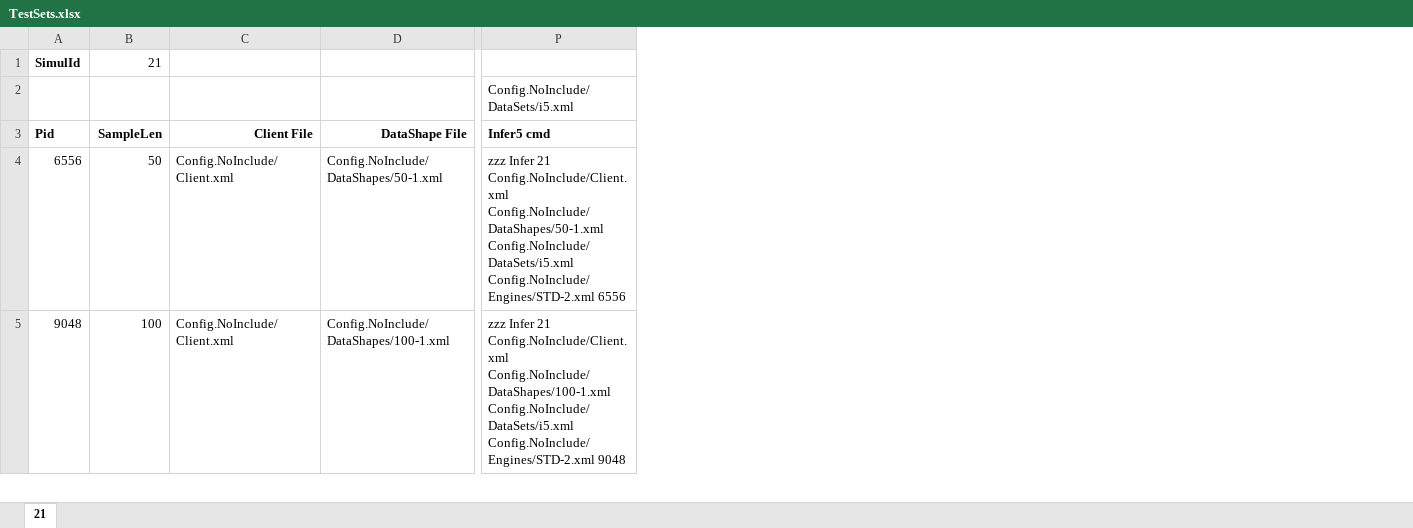
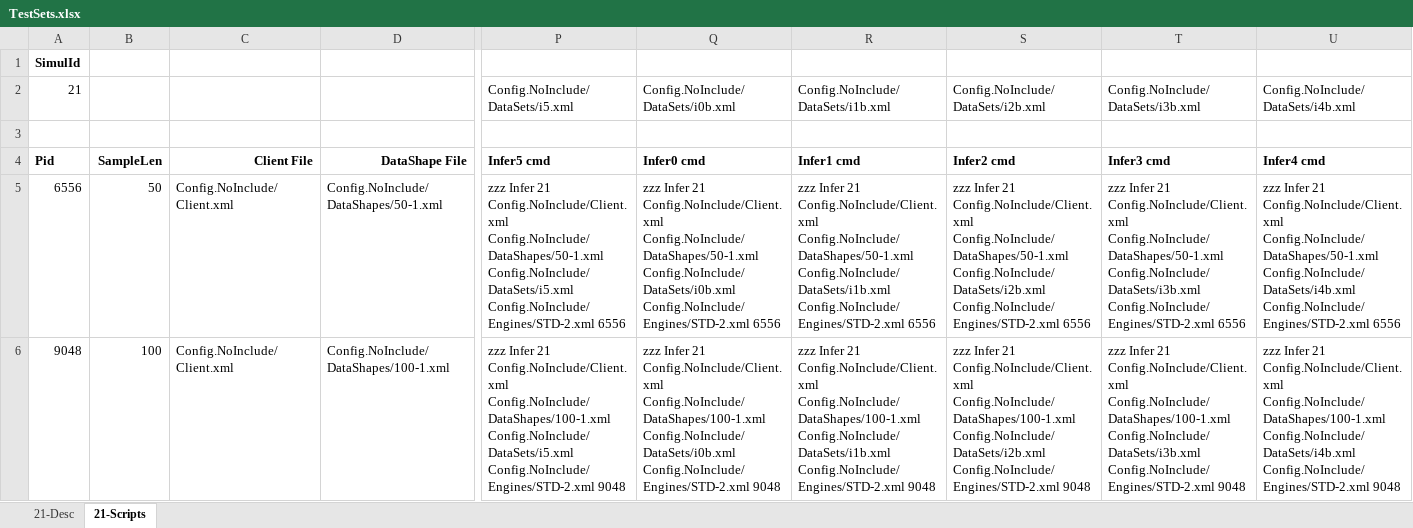
Before and after one commit to gcaglion/zzz, an Excel workbook: TestSets.xlsx, sheet 21-Scripts, drawn as a sheet; only a part is shown, gaps mark what is left out; values as stored, in another font and other column widths than the file's, no borders; addresses are those after the commit; rows hold the shown columns only; the diff covers the shown part only; the diff names each change by its address in the sheet, - before the commit and + after, or states it on an @@ line.

Commit message:
added new infer sets, 1 week apart

```diff
--- a/TestSets.xlsx (sheet 21-Scripts)
+++ b/TestSets.xlsx (sheet 21-Scripts)
-sheet tab: 21
+sheet tab: 21-Scripts
+sheet tab: 21-Desc
+column Q, row 2: Config.NoInclude/DataSets/i0b.xml; rows 4-6: Infer0 cmd | zzz Infer 21 Config.NoInclude/Client.xml Config.NoInclude/DataShapes/50-1.xml Config.NoInclude/DataSets/i0b.xml Config.NoInclude/Engines/STD-2.xml 6556 | zzz Infer 21 Config.NoInclude/Client.xml Config.NoInclude/DataShapes/100-1.xml Config.NoInclude/DataSets/i0b.xml Config.NoInclude/Engines/STD-2.xml 9048
+column R, row 2: Config.NoInclude/DataSets/i1b.xml; rows 4-6: Infer1 cmd | zzz Infer 21 Config.NoInclude/Client.xml Config.NoInclude/DataShapes/50-1.xml Config.NoInclude/DataSets/i1b.xml Config.NoInclude/Engines/STD-2.xml 6556 | zzz Infer 21 Config.NoInclude/Client.xml Config.NoInclude/DataShapes/100-1.xml Config.NoInclude/DataSets/i1b.xml Config.NoInclude/Engines/STD-2.xml 9048
+column S, row 2: Config.NoInclude/DataSets/i2b.xml; rows 4-6: Infer2 cmd | zzz Infer 21 Config.NoInclude/Client.xml Config.NoInclude/DataShapes/50-1.xml Config.NoInclude/DataSets/i2b.xml Config.NoInclude/Engines/STD-2.xml 6556 | zzz Infer 21 Config.NoInclude/Client.xml Config.NoInclude/DataShapes/100-1.xml Config.NoInclude/DataSets/i2b.xml Config.NoInclude/Engines/STD-2.xml 9048
+column T, row 2: Config.NoInclude/DataSets/i3b.xml; rows 4-6: Infer3 cmd | zzz Infer 21 Config.NoInclude/Client.xml Config.NoInclude/DataShapes/50-1.xml Config.NoInclude/DataSets/i3b.xml Config.NoInclude/Engines/STD-2.xml 6556 | zzz Infer 21 Config.NoInclude/Client.xml Config.NoInclude/DataShapes/100-1.xml Config.NoInclude/DataSets/i3b.xml Config.NoInclude/Engines/STD-2.xml 9048
+column U, row 2: Config.NoInclude/DataSets/i4b.xml; rows 4-6: Infer4 cmd | zzz Infer 21 Config.NoInclude/Client.xml Config.NoInclude/DataShapes/50-1.xml Config.NoInclude/DataSets/i4b.xml Config.NoInclude/Engines/STD-2.xml 6556 | zzz Infer 21 Config.NoInclude/Client.xml Config.NoInclude/DataShapes/100-1.xml Config.NoInclude/DataSets/i4b.xml Config.NoInclude/Engines/STD-2.xml 9048
-B1: 21
+B1: (empty)
-A2: (empty)
+A2: 21
+row 3: (empty)
```
Also changed, not shown: 7 edited cells elsewhere in this sheet, formulas that keep their value, 7 other files.
